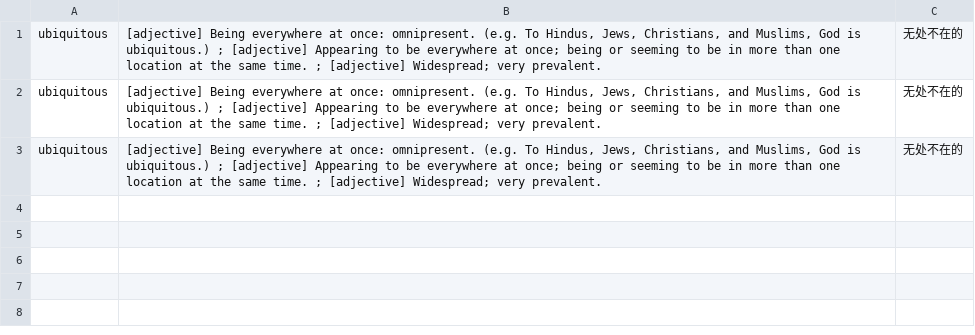
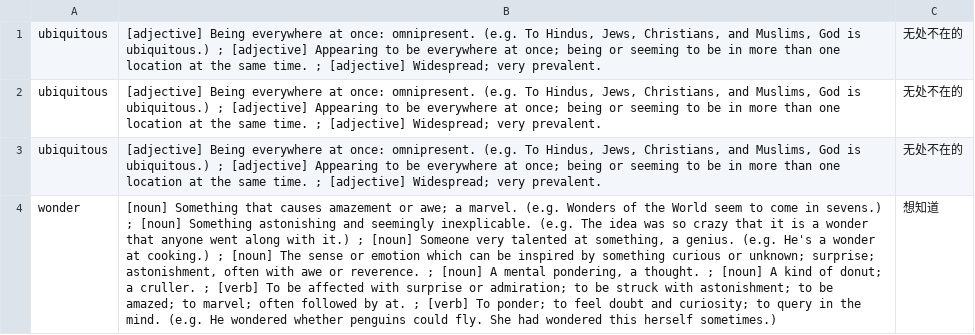
Before and after one commit to kevintianbalance/anki-vocab, a TSV file: vocab.tsv, drawn as a sheet; the diff names each change by its address in the sheet, - before the commit and + after, or states it on an @@ line.

Commit message:
add wonder

```diff
--- a/vocab.tsv
+++ b/vocab.tsv
+row 4: wonder | [noun] Something that causes amazement or awe; a marvel. (e.g. Wonders of the World seem to come in sevens.) ; [noun] Something astonishing and seemingly inexplicable. (e.g. The idea was so crazy that it is a wonder that anyone went along with it.) ; [noun] Someone very talented at something, a genius. (e.g. He's a wonder at cooking.) ; [noun] The sense or emotion which can be inspired by something curious or unknown; surprise; astonishment, often with awe or reverence. ; [noun] A mental pondering, a thought. ; [noun] A kind of donut; a cruller. ; [verb] To be affected with surprise or admiration; to be struck with astonishment; to be amazed; to marvel; often followed by at. ; [verb] To ponder; to feel doubt and curiosity; to query in the mind. (e.g. He wondered whether penguins could fly. She had wondered this herself sometimes.) | 想知道
```
